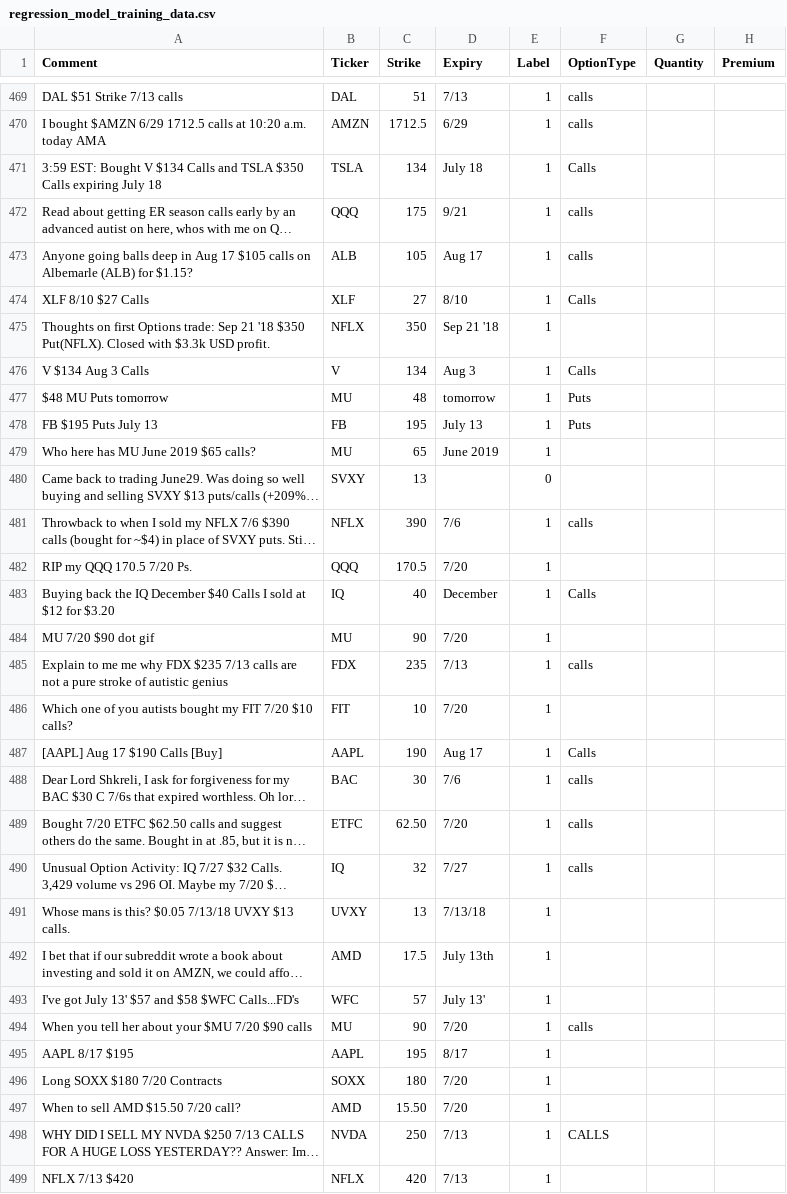
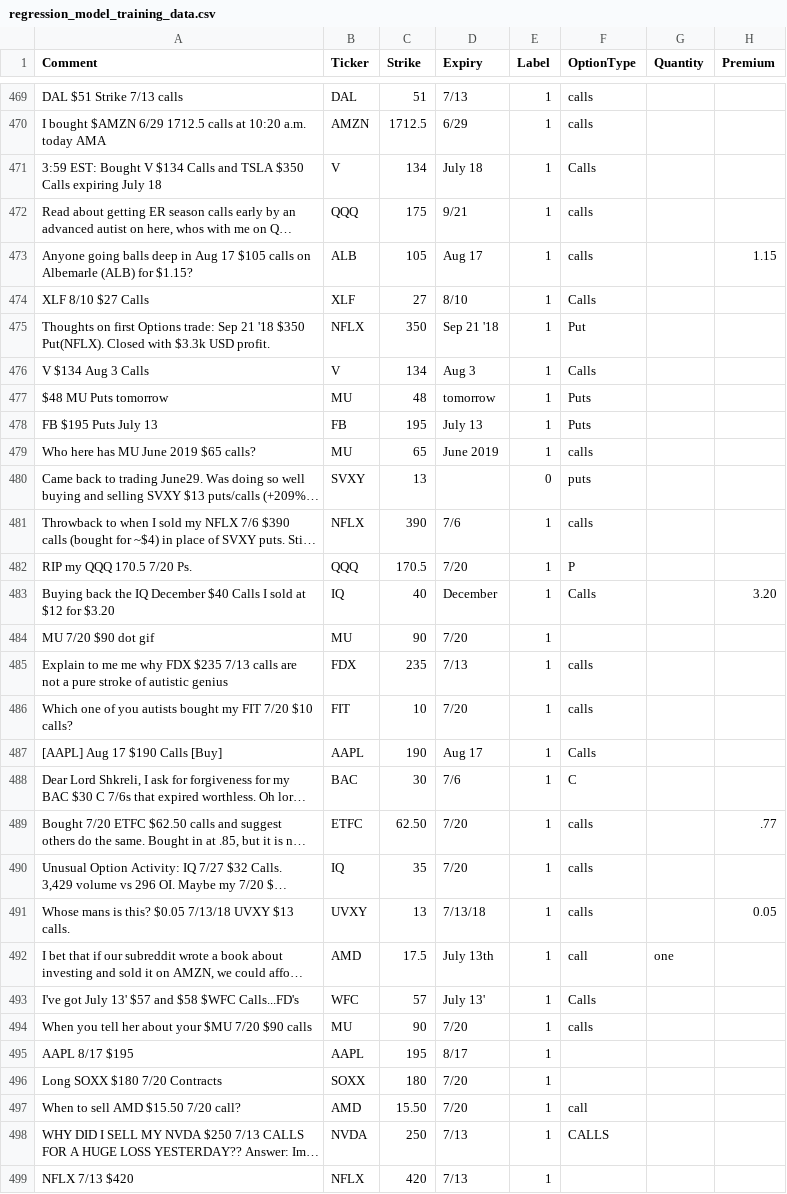
Before and after one commit to deeto15/MachineLearningProject, a CSV file: NER_Classifier/regression_model_training_data.csv, drawn as a sheet; only a part is shown, gaps mark what is left out; long unchanged cells end in …; the diff covers the shown part only; the diff names each change by its address in the sheet, - before the commit and + after, or states it on an @@ line.

```diff
--- a/NER_Classifier/regression_model_training_data.csv
+++ b/NER_Classifier/regression_model_training_data.csv
-B471 (Ticker): TSLA
+B471 (Ticker): V
-H473 (Premium): (empty)
+H473 (Premium): 1.15
-F475 (OptionType): (empty)
+F475 (OptionType): Put
-F479 (OptionType): (empty)
+F479 (OptionType): calls
-F480 (OptionType): (empty)
+F480 (OptionType): puts
-F482 (OptionType): (empty)
+F482 (OptionType): P
-H483 (Premium): (empty)
+H483 (Premium): 3.20
-F486 (OptionType): (empty)
+F486 (OptionType): calls
-F488 (OptionType): calls
+F488 (OptionType): C
-H489 (Premium): (empty)
+H489 (Premium): .77
-C490 (Strike): 32
+C490 (Strike): 35
-D490 (Expiry): 7/27
+D490 (Expiry): 7/20
-F491 (OptionType): (empty)
+F491 (OptionType): calls
-H491 (Premium): (empty)
+H491 (Premium): 0.05
-F492 (OptionType): (empty)
+F492 (OptionType): call
-G492 (Quantity): (empty)
+G492 (Quantity): one
-F493 (OptionType): (empty)
+F493 (OptionType): Calls
-F497 (OptionType): (empty)
+F497 (OptionType): call
```
Also changed, not shown: 90 edited cells elsewhere in this file.
